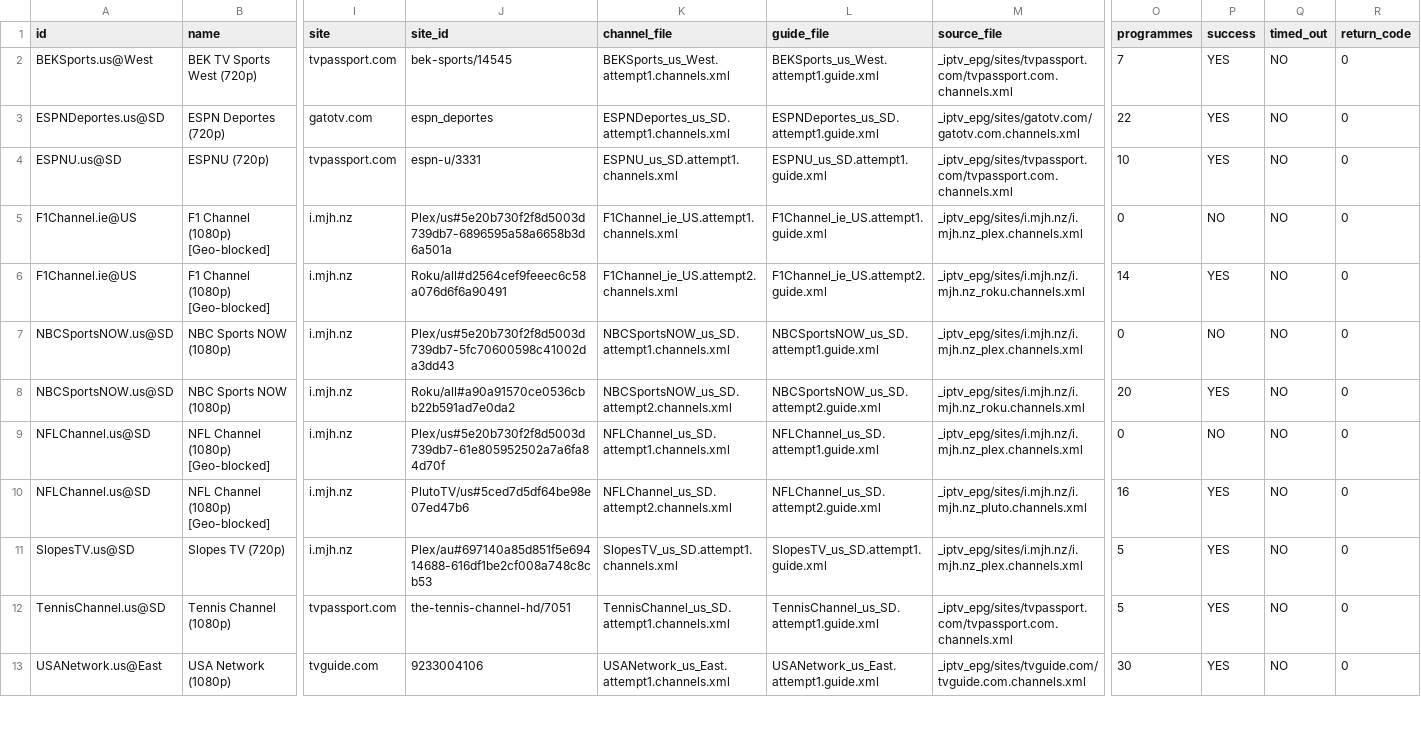
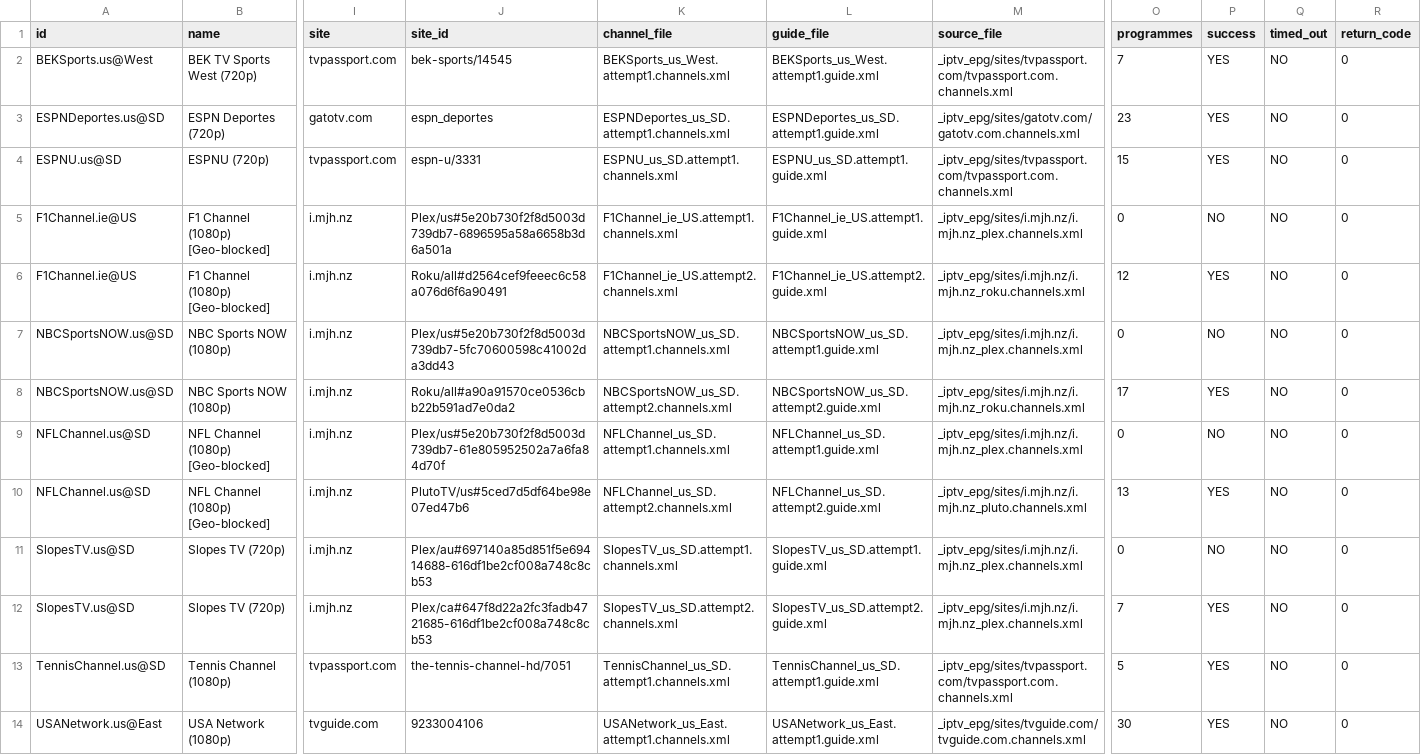
Before and after one commit to mjcotter13/iptv-us-epg, a CSV file: public/v7/attempt_status.csv, drawn as a sheet; only a part is shown, gaps mark what is left out; rows hold the shown columns only; the diff covers the shown part only; the diff names each change by its address in the sheet, - before the commit and + after, or states it on an @@ line.

```diff
--- a/public/v7/attempt_status.csv
+++ b/public/v7/attempt_status.csv
-O3 (programmes): 22
+O3 (programmes): 23
-O4 (programmes): 10
+O4 (programmes): 15
-O6 (programmes): 14
+O6 (programmes): 12
-O8 (programmes): 20
+O8 (programmes): 17
-O10 (programmes): 16
+O10 (programmes): 13
-O11 (programmes): 5
+O11 (programmes): 0
-P11 (success): YES
+P11 (success): NO
+row 12: SlopesTV.us@SD | Slopes TV (720p) | i.mjh.nz | Plex/ca#647f8d22a2fc3fadb4721685-616df1be2cf008a748c8cb53 | SlopesTV_us_SD.attempt2.channels.xml | SlopesTV_us_SD.attempt2.guide.xml | _iptv_epg/sites/i.mjh.nz/i.mjh.nz_plex.channels.xml | 7 | YES | NO | 0
```
Also changed, not shown: 2 added rows and 30 edited cells elsewhere in this file, public/v10_rescue_report.csv, public/v7/targeted_status.csv, 5 other files.
